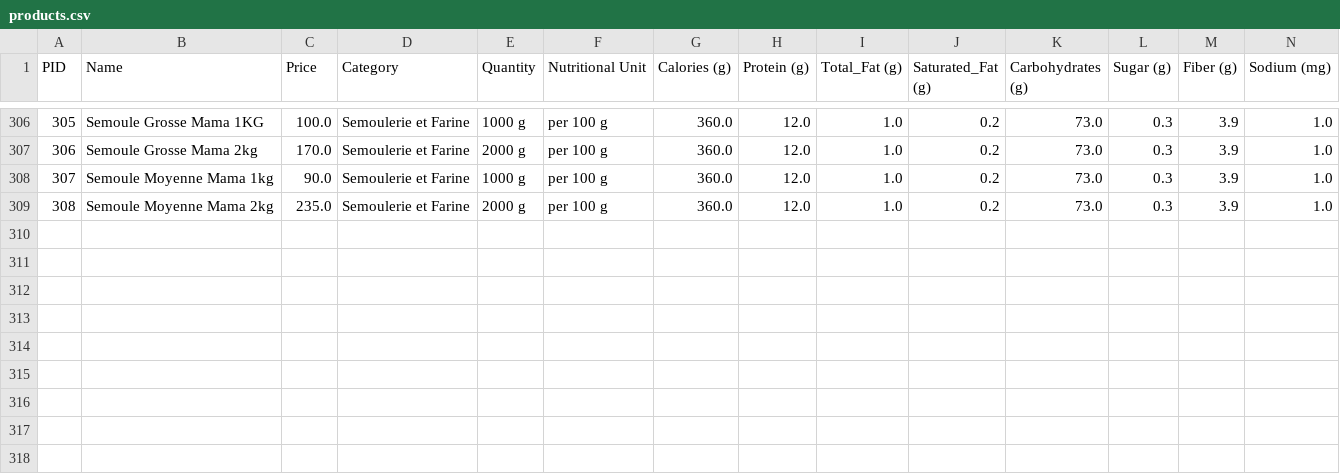
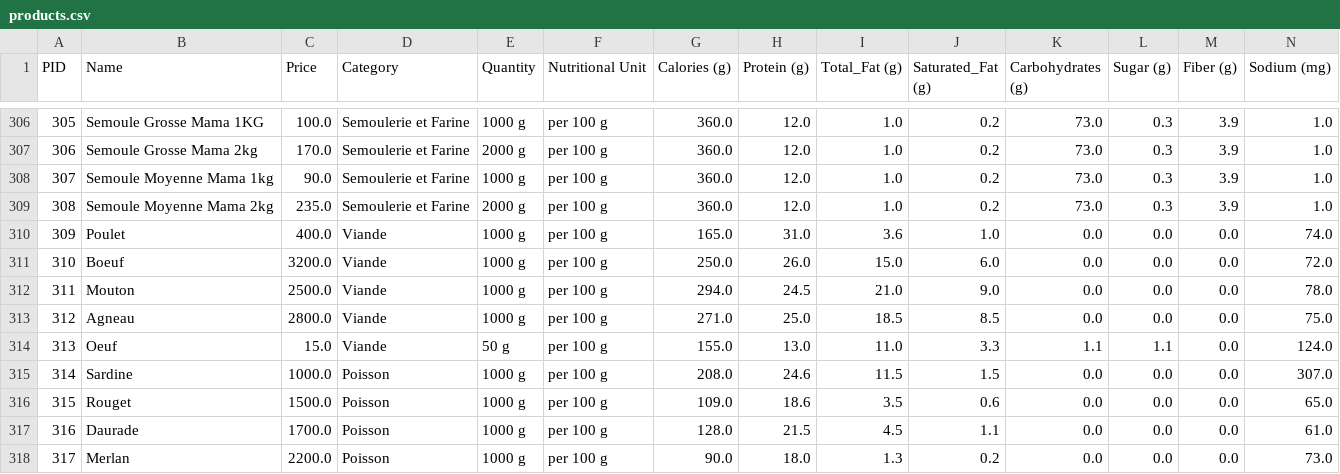
Before and after one commit to Abdelouahab-aourar/Nutri-Mlih, a CSV file: data/products.csv, drawn as a sheet; only a part is shown, gaps mark what is left out.

```diff
--- a/data/products.csv
+++ b/data/products.csv
@@ -309 +309,10 @@ PID,Name,Price,Category,Quantity,Nutritional Unit,Calories (g),Protein (g),Total
 308,Semoule Moyenne Mama 2kg,235.0,Semoulerie et Farine,2000 g,per 100 g,360.0,12.0,1.0,0.2,73.0,0.3,3.9,1.0
+309,Poulet,400.0,Viande,1000 g,per 100 g,165.0,31.0,3.6,1.0,0.0,0.0,0.0,74.0
+310,Boeuf,3200.0,Viande,1000 g,per 100 g,250.0,26.0,15.0,6.0,0.0,0.0,0.0,72.0
+311,Mouton,2500.0,Viande,1000 g,per 100 g,294.0,24.5,21.0,9.0,0.0,0.0,0.0,78.0
+312,Agneau,2800.0,Viande,1000 g,per 100 g,271.0,25.0,18.5,8.5,0.0,0.0,0.0,75.0
+313,Oeuf,15.0,Viande,50 g,per 100 g,155.0,13.0,11.0,3.3,1.1,1.1,0.0,124.0
+314,Sardine,1000.0,Poisson,1000 g,per 100 g,208.0,24.6,11.5,1.5,0.0,0.0,0.0,307.0
+315,Rouget,1500.0,Poisson,1000 g,per 100 g,109.0,18.6,3.5,0.6,0.0,0.0,0.0,65.0
+316,Daurade,1700.0,Poisson,1000 g,per 100 g,128.0,21.5,4.5,1.1,0.0,0.0,0.0,61.0
+317,Merlan,2200.0,Poisson,1000 g,per 100 g,90.0,18.0,1.3,0.2,0.0,0.0,0.0,73.0
```
Also changed, not shown: 6 other files.
